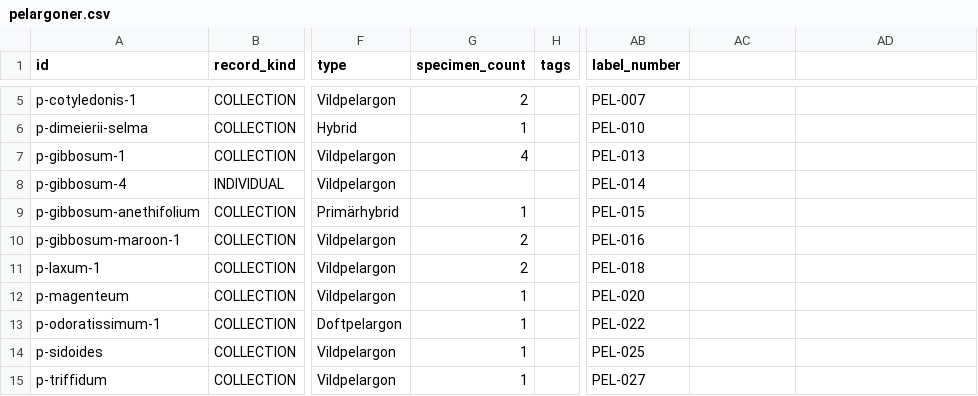
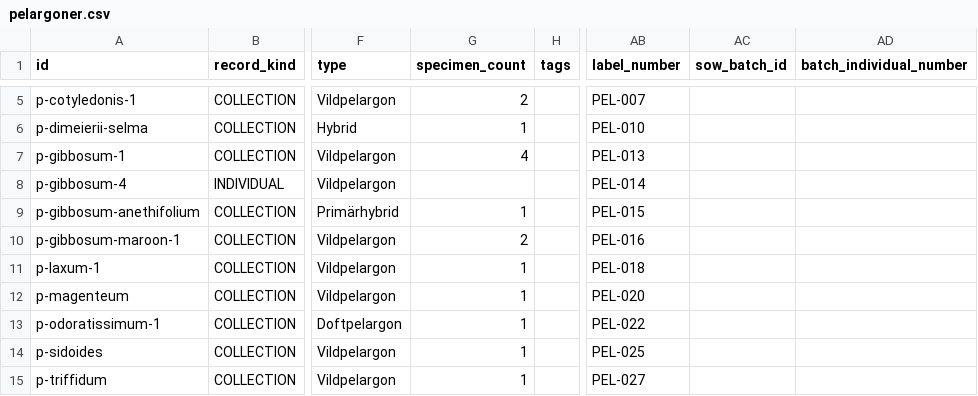
Before and after one commit to huasdy/mina-vaxter, a CSV file: data/pelargoner.csv, drawn as a sheet; only a part is shown, gaps mark what is left out; the diff names each change by its address in the sheet, - before the commit and + after, or states it on an @@ line.

```diff
--- a/data/pelargoner.csv
+++ b/data/pelargoner.csv
-AC1: (empty)
+AC1: sow_batch_id
-AD1: (empty)
+AD1: batch_individual_number
-G11 (specimen_count): 2
+G11 (specimen_count): 1
```
Also changed, not shown: data/hibiskusar.csv, data/korsningshandelser.csv, 31 other files.
